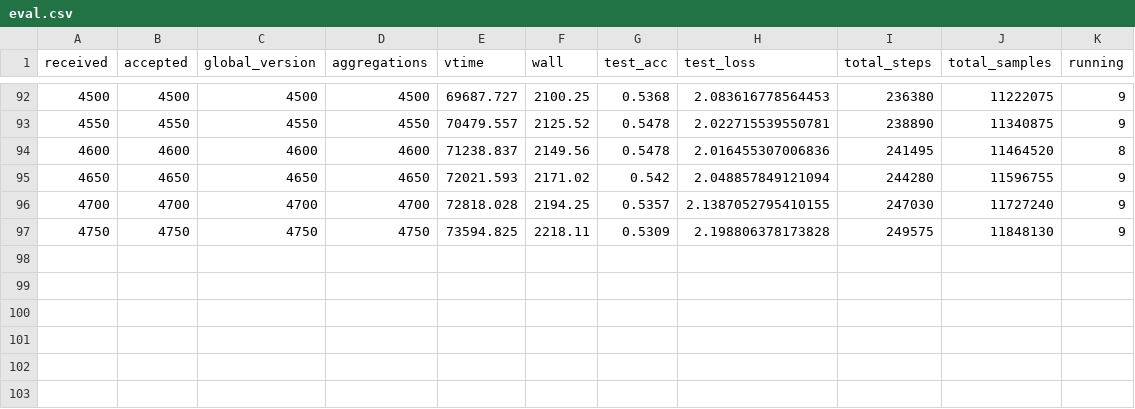
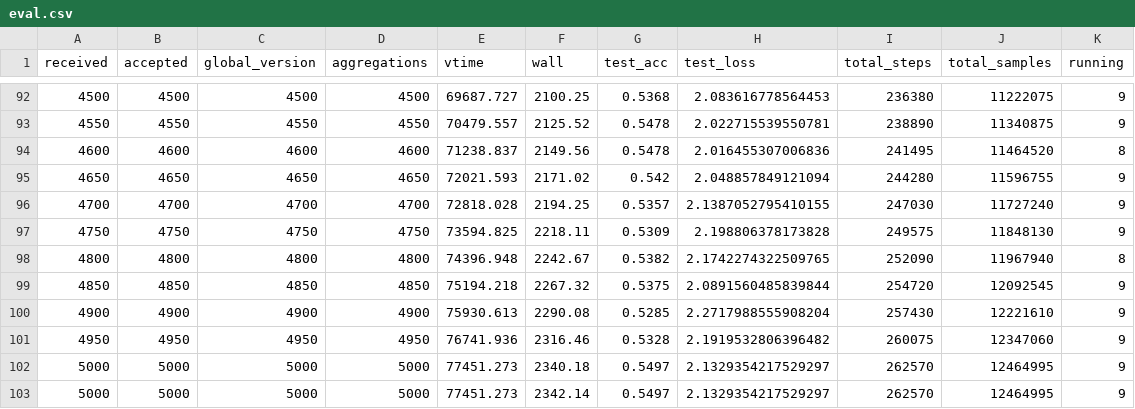
Before and after one commit to minchang-KIm/nvflare-fedasmu-reproduction, a CSV file: results/metrics/appendix_cnn_cifar10_fedasmu_s0/eval.csv, drawn as a sheet; only a part is shown, gaps mark what is left out.

```diff
--- a/results/metrics/appendix_cnn_cifar10_fedasmu_s0/eval.csv
+++ b/results/metrics/appendix_cnn_cifar10_fedasmu_s0/eval.csv
@@ -97 +97,7 @@ received,accepted,global_version,aggregations,vtime,wall,test_acc,test_loss,tota
 4750,4750,4750,4750,73594.825,2218.11,0.5309,2.198806378173828,249575,11848130,9
+4800,4800,4800,4800,74396.948,2242.67,0.5382,2.1742274322509765,252090,11967940,8
+4850,4850,4850,4850,75194.218,2267.32,0.5375,2.0891560485839844,254720,12092545,9
+4900,4900,4900,4900,75930.613,2290.08,0.5285,2.2717988555908204,257430,12221610,9
+4950,4950,4950,4950,76741.936,2316.46,0.5328,2.1919532806396482,260075,12347060,9
+5000,5000,5000,5000,77451.273,2340.18,0.5497,2.1329354217529297,262570,12464995,9
+5000,5000,5000,5000,77451.273,2342.14,0.5497,2.1329354217529297,262570,12464995,9
```
Also changed, not shown: 16 other files.
